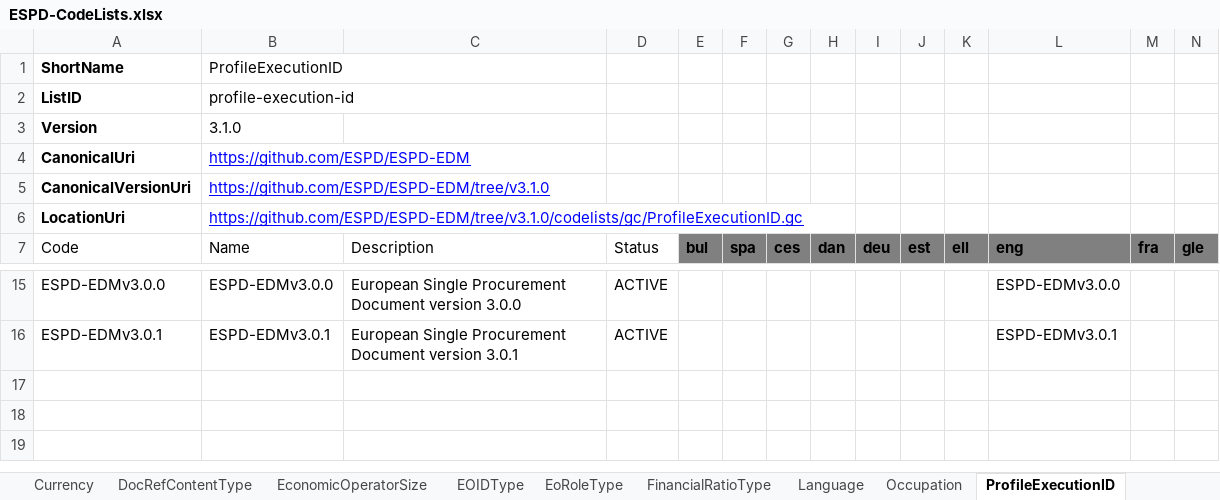
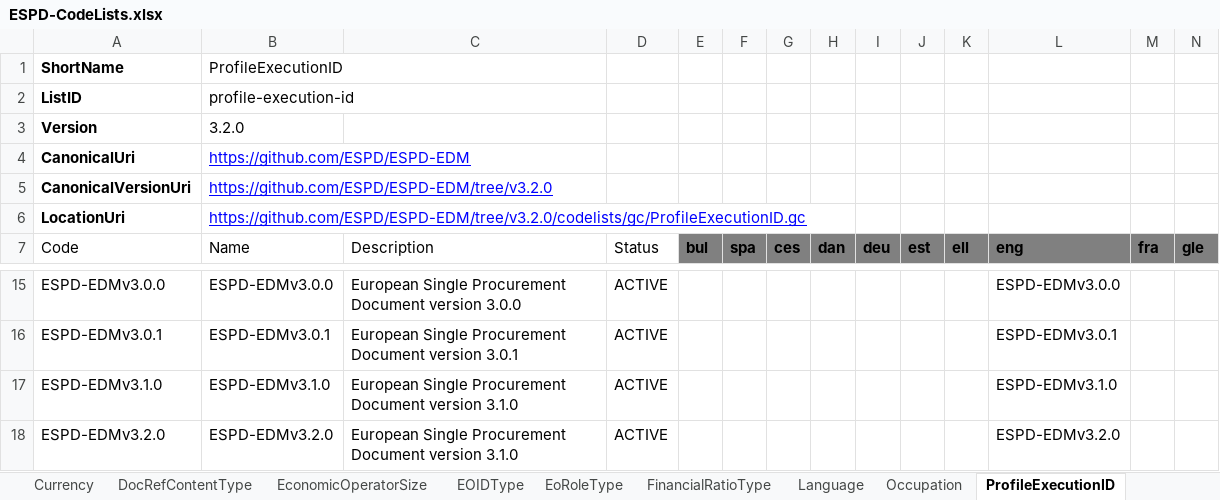
Before and after one commit to OP-TED/ESPD-EDM, an Excel workbook: __ESPDTeam__/ESPD-CodeLists.xlsx, sheet ProfileExecutionID, drawn as a sheet; only a part is shown, gaps mark what is left out; values as stored, in another font and other column widths than the file's, no borders; table styles not drawn; rows hold the shown columns only; the diff names each change by its address in the sheet, - before the commit and + after, or states it on an @@ line.

```diff
--- a/__ESPDTeam__/ESPD-CodeLists.xlsx (sheet ProfileExecutionID)
+++ b/__ESPDTeam__/ESPD-CodeLists.xlsx (sheet ProfileExecutionID)
-B3: 3.1.0
+B3: 3.2.0
-B5: https://github.com/ESPD/ESPD-EDM/tree/v3.1.0
+B5: https://github.com/ESPD/ESPD-EDM/tree/v3.2.0
-B6: https://github.com/ESPD/ESPD-EDM/tree/v3.1.0/codelists/gc/ProfileExecutionID.gc
+B6: https://github.com/ESPD/ESPD-EDM/tree/v3.2.0/codelists/gc/ProfileExecutionID.gc
+row 17: ESPD-EDMv3.1.0 | ESPD-EDMv3.1.0 | European Single Procurement Document version 3.1.0 | ACTIVE |  |  |  |  |  |  |  | ESPD-EDMv3.1.0
+row 18: ESPD-EDMv3.2.0 | ESPD-EDMv3.2.0 | European Single Procurement Document version 3.1.0 | ACTIVE |  |  |  |  |  |  |  | ESPD-EDMv3.2.0
```
Also changed, not shown: sheet Criterion, sheet Occupation, sheet PropertyGroupType, sheet EOIDType, sheet BooleanGUIControlType, sheet CriterionElementType, 2 more sheets, 4 other files.
